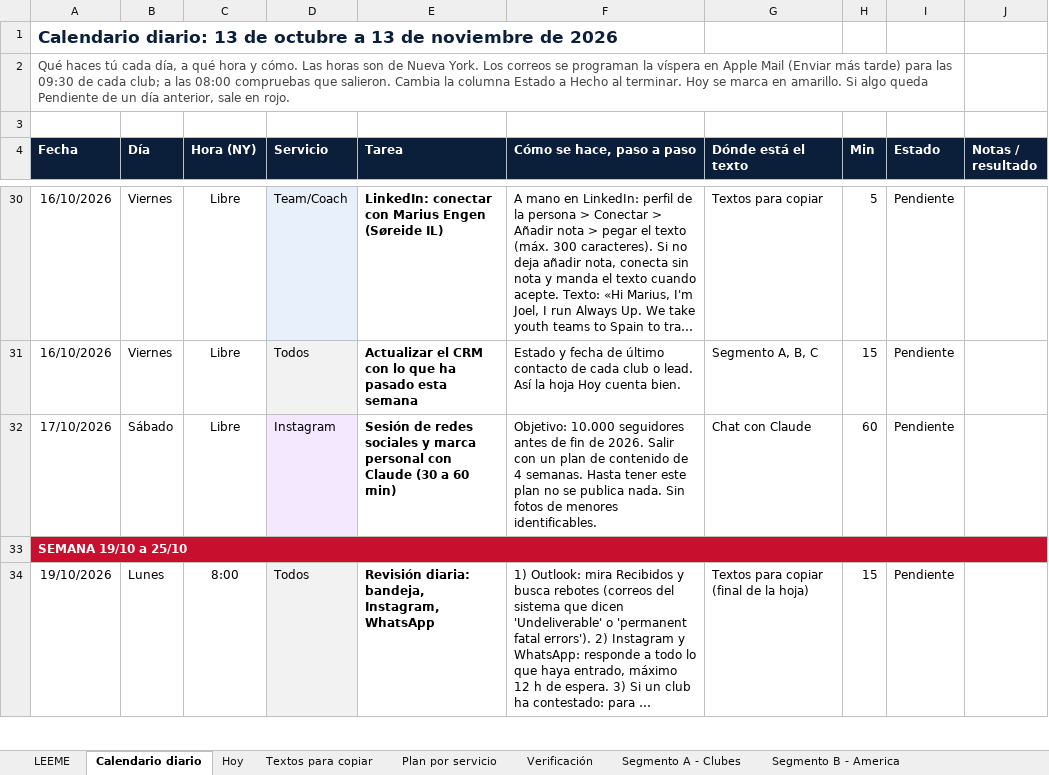
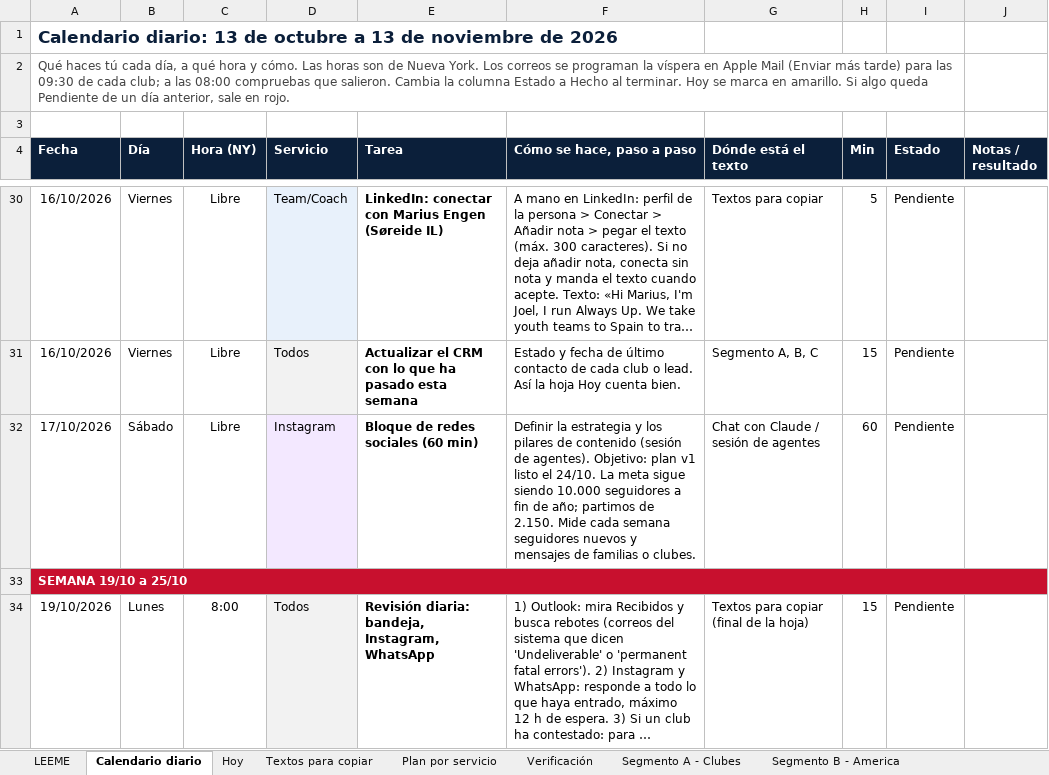
Before and after one commit to Joelmv10/always-up-os, an Excel workbook: 01-clients/crm-ventas.xlsx, sheet Calendario diario, drawn as a sheet; only a part is shown, gaps mark what is left out; long unchanged cells end in …; values as stored, in another font and other column widths than the file's, no borders; conditional formats not drawn; the diff covers the shown part only; the diff names each change by its address in the sheet, - before the commit and + after, or states it on an @@ line.

```diff
--- a/01-clients/crm-ventas.xlsx (sheet Calendario diario)
+++ b/01-clients/crm-ventas.xlsx (sheet Calendario diario)
-E32 (Tarea): Sesión de redes sociales y marca personal con Claude (30 a 60 min)
+E32 (Tarea): Bloque de redes sociales (60 min)
-F32 (Cómo se hace, paso a paso): Objetivo: 10.000 seguidores antes de fin de 2026. Salir con un plan de contenido de 4 semanas. Hasta tener este plan no se publica nada. Sin fotos de menores identificables.
+F32 (Cómo se hace, paso a paso): Definir la estrategia y los pilares de contenido (sesión de agentes). Objetivo: plan v1 listo el 24/10. La meta sigue siendo 10.000 seguidores a fin de año; partimos de 2.150. Mide cada semana seguidores nuevos y mensajes de familias o clubes.
-G32 (Dónde está el texto): Chat con Claude
+G32 (Dónde está el texto): Chat con Claude / sesión de agentes
```
Also changed, not shown: 7 added rows and 4 edited cells elsewhere in this sheet, sheet Segmento B - America, sheet Verificación, sheet Segmento A - Clubes, 4 other files.
